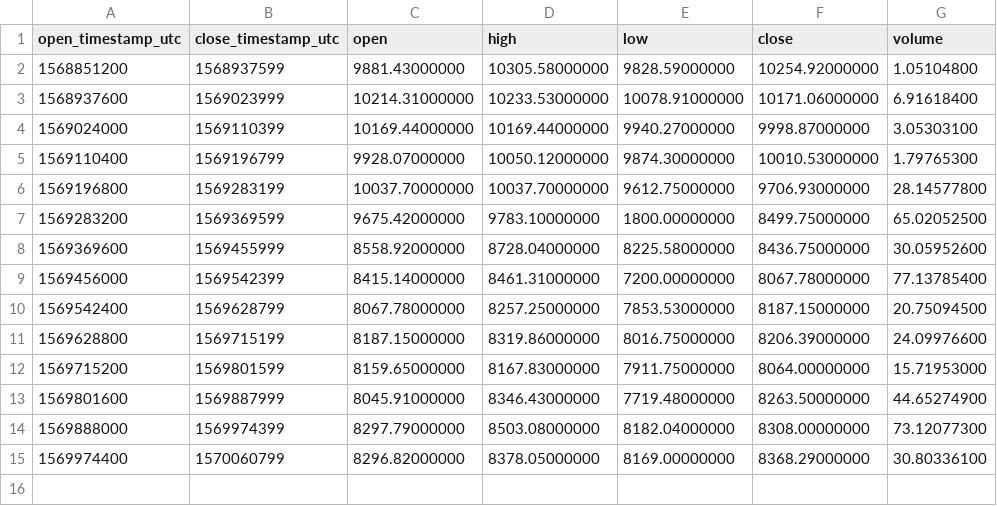
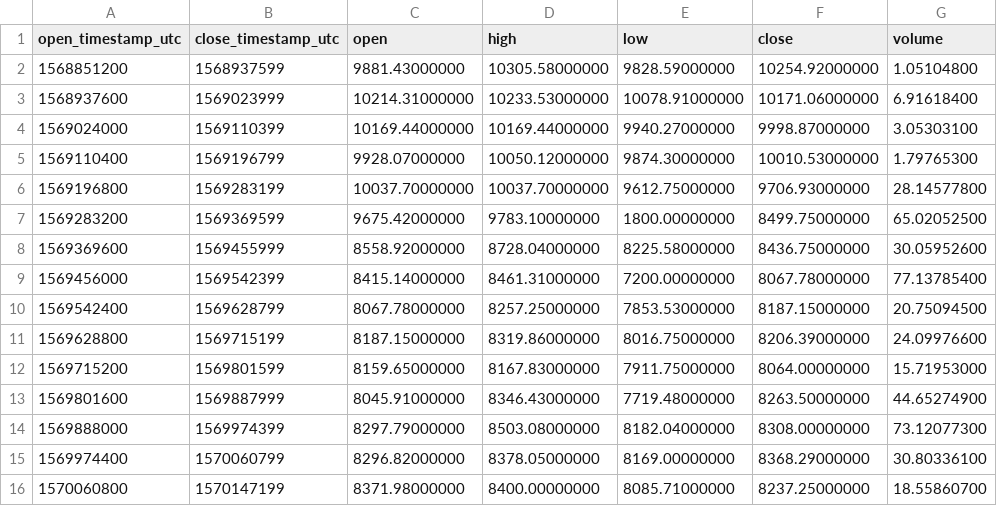
Before and after one commit to cryptobigbro/binance-BTCBUSD, a CSV file: binance-BTCBUSD-1d.csv, drawn as a sheet; the diff names each change by its address in the sheet, - before the commit and + after, or states it on an @@ line.

```diff
--- a/binance-BTCBUSD-1d.csv
+++ b/binance-BTCBUSD-1d.csv
+row 16: 1570060800 | 1570147199 | 8371.98000000 | 8400.00000000 | 8085.71000000 | 8237.25000000 | 18.55860700
```
Also changed, not shown: binance-BTCBUSD-1h.csv, 1 other file.
